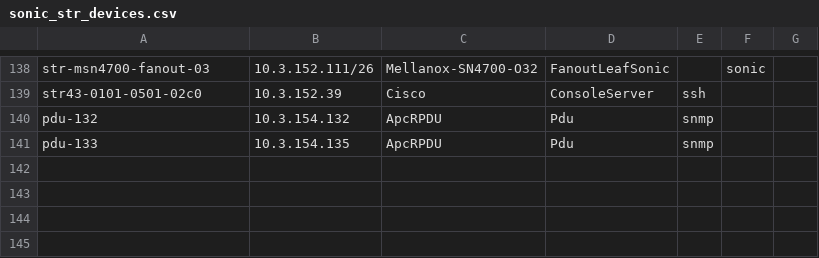
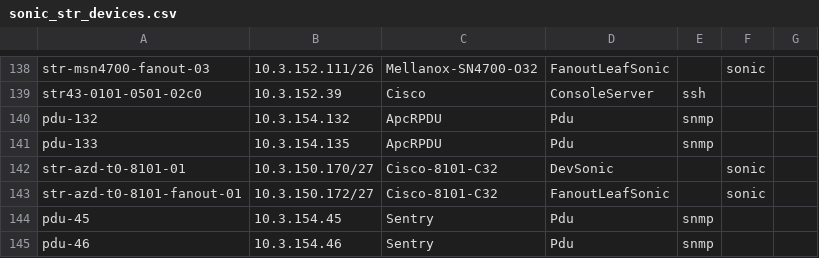
Before and after one commit to sonic-net/sonic-mgmt, a CSV file: ansible/files/sonic_str_devices.csv, drawn as a sheet; only a part is shown, gaps mark what is left out; the diff names each change by its address in the sheet, - before the commit and + after, or states it on an @@ line.

Commit message:
Merged PR 21548: Add Cisco 8101 DUT and fanout to str inventory as T0 smartswitch testbed
### ⚠️ Code Placement Check

> **Reminder:** The internal repo (`sonic-mgmt-int`) should only contain Microsoft-internal code
> (testbed configs, lab info, MSFT-sensitive tests/features).
> General test code, framework improvements, and bug fixes belong in the
> **public repo**: https://github.com/sonic-net/sonic-mgmt

**Please select one:**
- [x] This PR contains **internal-only** code that cannot go to the public repo
- [ ] Reason it must be internal: <!-- explain briefly -->

### What is the motivation for this PR?
Add Cisco 8101 DUT and Fanout as T0 smartswitch testbed

### How did you do it?

### How did you verify/test it?



----
#### AI description  (iteration 1)
#### PR Classification
Infrastructure configuration update to add new Cisco 8101 hardware devices and testbed configuration for T0 smartswitch testing in the STR (String) inventory.

#### PR Summary
This pull request adds a new Cisco 8101-32FH-O DUT (str43-0101-0200-19t0) and its corresponding fanout switch (str43-0101-0200-21t0) to the STR inventory, establishing a T0 smartswitch testbed configuration with complete network connectivity and infrastructure support.

- `sonic_str_links.csv`: Added 33 network link entries defining connectivity between the new DUT, fanout switch (str43-0101-0200-21t0), and upstream switch (str-7260cx3-11) with VLAN assignments (3935-3966)
- `str` inventory file: Added device definitions for both the DUT (str43-0101-0200-19t0) and fanout switch (str43-0101-0200-21t0) with hardware specifications, serial numbers, and management network configuration
- `testbed.yaml`: Created new testbed configuration `vms3-t0-smartswitch-8101-01` for VM host vms3-1 with T0-28 topology and smartswitch enablement
- `sonic_str_console_links.csv` and `sonic_str_pdu_links.csv`: Added console server and PDU (pdu-45, pdu-46) connections for power management and remote access
- `sonic_str_devices.csv`: Registered both devices with their network addresses, hardware models, and PDU entries
<!-- GitOpsUserAgent=GitOps.Apps.Server.pullrequestcopilot -->

```diff
--- a/ansible/files/sonic_str_devices.csv
+++ b/ansible/files/sonic_str_devices.csv
+row 142: str-azd-t0-8101-01 | 10.3.150.170/27 | Cisco-8101-C32 | DevSonic |  | sonic
+row 143: str-azd-t0-8101-fanout-01 | 10.3.150.172/27 | Cisco-8101-C32 | FanoutLeafSonic |  | sonic
+row 144: pdu-45 | 10.3.154.45 | Sentry | Pdu | snmp
+row 145: pdu-46 | 10.3.154.46 | Sentry | Pdu | snmp
```
Also changed, not shown: ansible/files/sonic_str2_pdu_links.csv, 6 other files.
